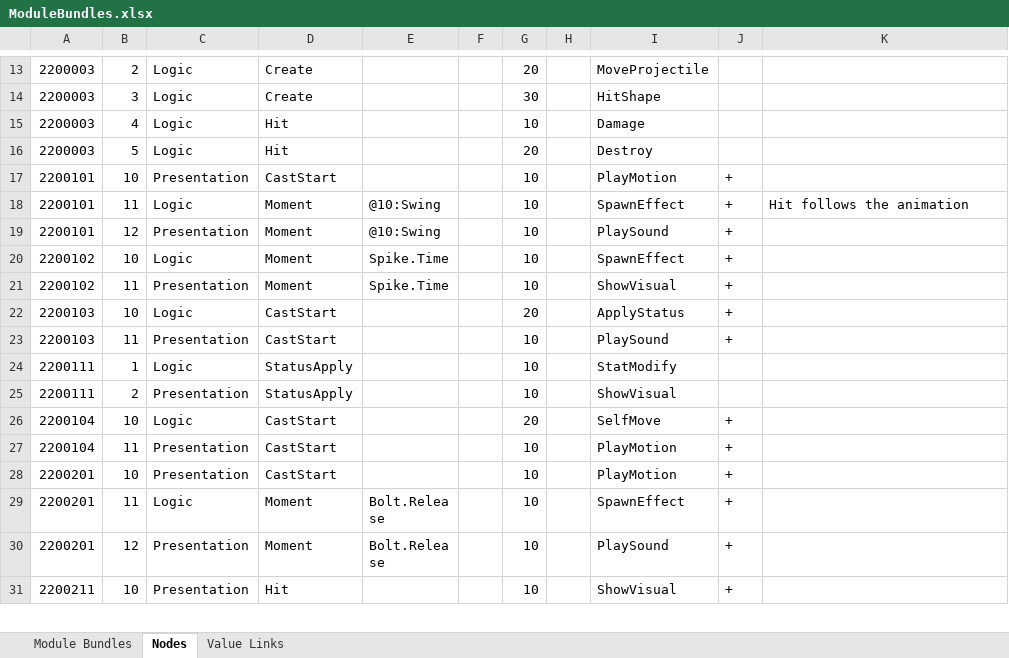
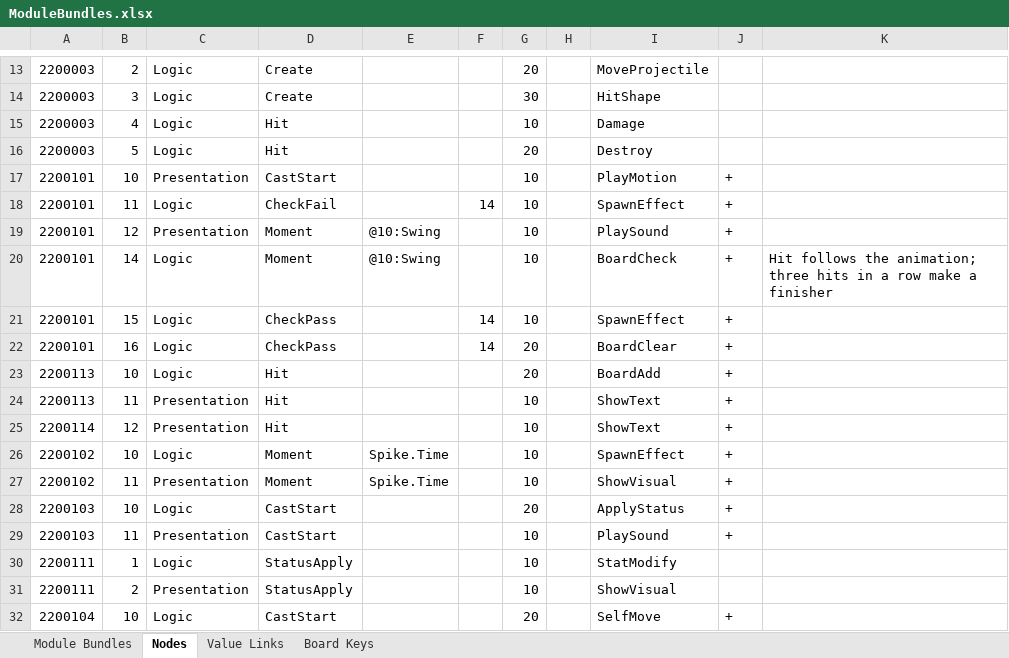
Before and after one commit to Noskang/Noskang_Skill_Graph_Kit, an Excel workbook: DemoProject/SkillData/ModuleBundles.xlsx, sheet Nodes, drawn as a sheet; only a part is shown, gaps mark what is left out; the shorter side is filled out with more unchanged rows; values as stored, in another font and other column widths than the file's, no borders; the diff names each change by its address in the sheet, - before the commit and + after, or states it on an @@ line.

```diff
--- a/DemoProject/SkillData/ModuleBundles.xlsx (sheet Nodes)
+++ b/DemoProject/SkillData/ModuleBundles.xlsx (sheet Nodes)
+sheet tab: Board Keys
-D18: Moment
+D18: CheckFail
-E18: @10:Swing
+E18: (empty)
-F18: (empty)
+F18: 14
-K18: Hit follows the animation
+K18: (empty)
+row 20: 2200101 | 14 | Logic | Moment | @10:Swing |  | 10 |  | BoardCheck | + | Hit follows the animation; three hits in a row make a finisher
+row 21: 2200101 | 15 | Logic | CheckPass |  | 14 | 10 |  | SpawnEffect | +
+row 22: 2200101 | 16 | Logic | CheckPass |  | 14 | 20 |  | BoardClear | +
+row 23: 2200113 | 10 | Logic | Hit |  |  | 20 |  | BoardAdd | +
+row 24: 2200113 | 11 | Presentation | Hit |  |  | 10 |  | ShowText | +
+row 25: 2200114 | 12 | Presentation | Hit |  |  | 10 |  | ShowText | +
```
Also changed, not shown: sheet Value Links, sheet Module Bundles, DemoProject/SkillData/Skills.xlsx, Packages/com.noskang.skillgraphkit/Samples~/Demo/Data/ModuleBundles.xlsx, 48 other files.
